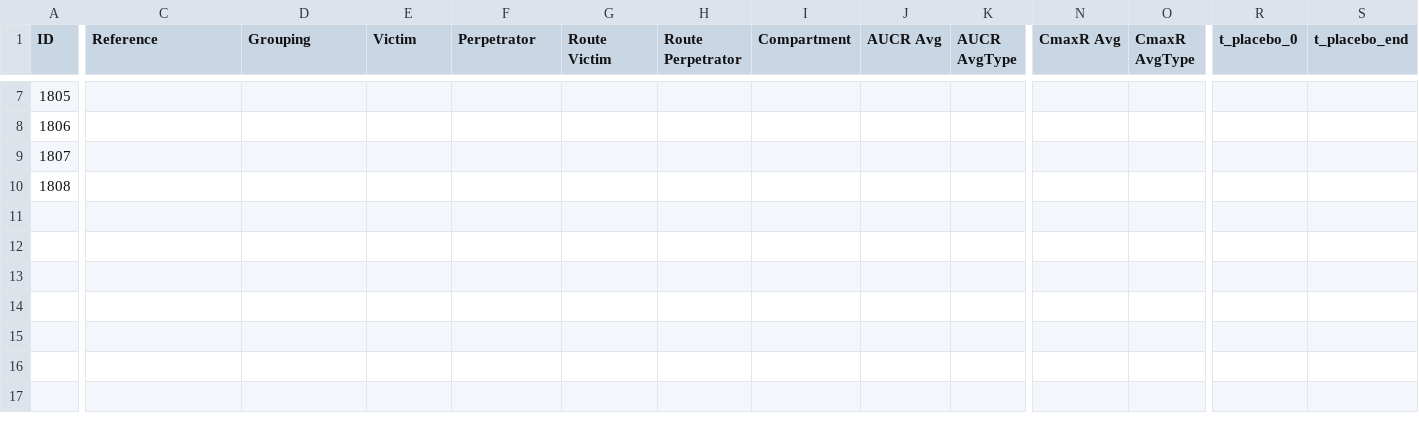
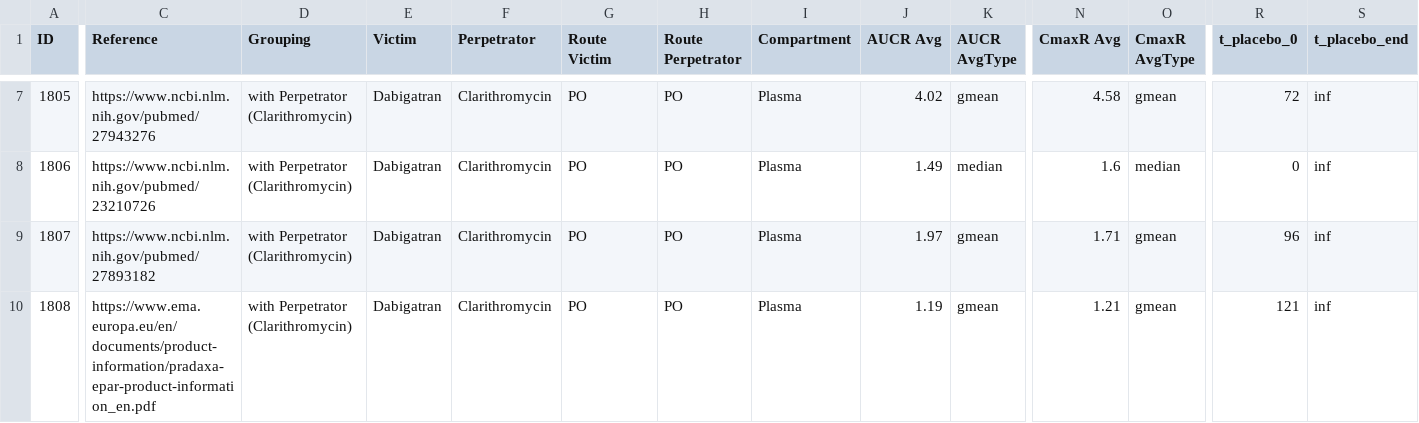
Before and after one commit to NinaHanke/Database-for-observed-data, a CSV file: DDI2.csv, drawn as a sheet; only a part is shown, gaps mark what is left out; the diff covers the shown part only; the diff names each change by its address in the sheet, - before the commit and + after, or states it on an @@ line.

```diff
--- a/DDI2.csv
+++ b/DDI2.csv
-C7 (Reference): (empty)
+C7 (Reference): https://www.ncbi.nlm.nih.gov/pubmed/27943276
-D7:D10 (Grouping): (empty)
+D7:D10 (Grouping): with Perpetrator (Clarithromycin)
-E7:E10 (Victim): (empty)
+E7:E10 (Victim): Dabigatran
-F7:F10 (Perpetrator): (empty)
+F7:F10 (Perpetrator): Clarithromycin
-G7:G10 (Route Victim): (empty)
+G7:G10 (Route Victim): PO
-H7:H10 (Route Perpetrator): (empty)
+H7:H10 (Route Perpetrator): PO
-I7:I10 (Compartment): (empty)
+I7:I10 (Compartment): Plasma
-J7 (AUCR Avg): (empty)
+J7 (AUCR Avg): 4.02
-K7 (AUCR AvgType): (empty)
+K7 (AUCR AvgType): gmean
-N7 (CmaxR Avg): (empty)
+N7 (CmaxR Avg): 4.58
-O7 (CmaxR AvgType): (empty)
+O7 (CmaxR AvgType): gmean
-R7 (t_placebo_0): (empty)
+R7 (t_placebo_0): 72
-S7:S10 (t_placebo_end): (empty)
+S7:S10 (t_placebo_end): inf
-C8 (Reference): (empty)
+C8 (Reference): https://www.ncbi.nlm.nih.gov/pubmed/23210726
-J8 (AUCR Avg): (empty)
+J8 (AUCR Avg): 1.49
-K8 (AUCR AvgType): (empty)
+K8 (AUCR AvgType): median
-N8 (CmaxR Avg): (empty)
+N8 (CmaxR Avg): 1.6
-O8 (CmaxR AvgType): (empty)
+O8 (CmaxR AvgType): median
-R8 (t_placebo_0): (empty)
+R8 (t_placebo_0): 0
-C9 (Reference): (empty)
+C9 (Reference): https://www.ncbi.nlm.nih.gov/pubmed/27893182
-J9 (AUCR Avg): (empty)
+J9 (AUCR Avg): 1.97
-K9:K10 (AUCR AvgType): (empty)
+K9:K10 (AUCR AvgType): gmean
-N9 (CmaxR Avg): (empty)
+N9 (CmaxR Avg): 1.71
-O9:O10 (CmaxR AvgType): (empty)
+O9:O10 (CmaxR AvgType): gmean
-R9 (t_placebo_0): (empty)
+R9 (t_placebo_0): 96
-C10 (Reference): (empty)
+C10 (Reference): https://www.ema.europa.eu/en/documents/product-information/pradaxa-epar-product-information_en.pdf
-J10 (AUCR Avg): (empty)
+J10 (AUCR Avg): 1.19
-N10 (CmaxR Avg): (empty)
+N10 (CmaxR Avg): 1.21
-R10 (t_placebo_0): (empty)
+R10 (t_placebo_0): 121
```
Also changed, not shown: 109 edited cells elsewhere in this file.
